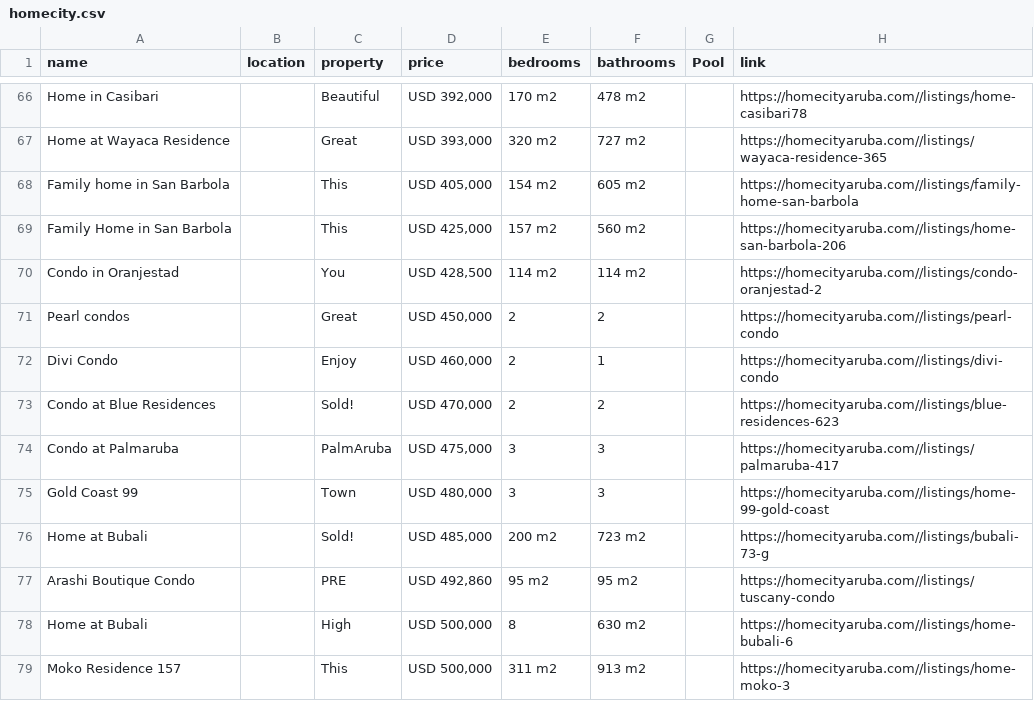
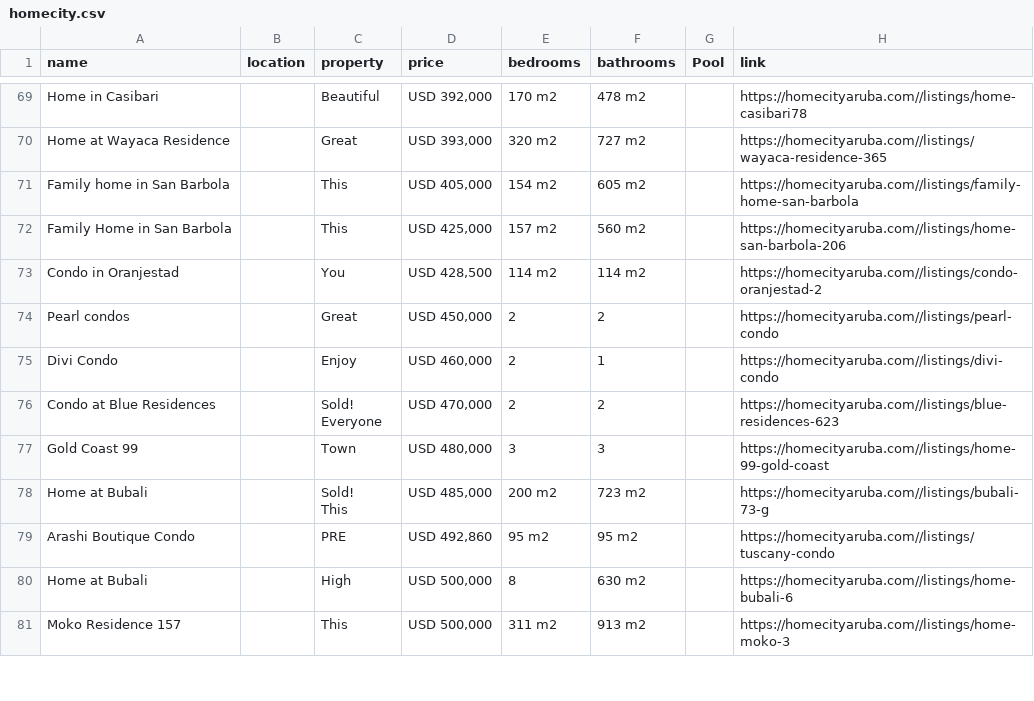
Before and after one commit to jbassie/WEB-SCRAPING, a CSV file: REAL_ESTATE/data/homecity.csv, drawn as a sheet; only a part is shown, gaps mark what is left out; the diff covers the shown part only.

```diff
--- a/REAL_ESTATE/data/homecity.csv
+++ b/REAL_ESTATE/data/homecity.csv
@@ -164,10 +172,10 @@ Divi Condo ,,"
 Enjoy","USD 460,000", 2, 1,,https://homecityaruba.com//listings/divi-condo
-Condo at Blue Residences ,,"
-Sold!","USD 470,000", 2, 2,,https://homecityaruba.com//listings/blue-residences-623
-Condo at Palmaruba ,,"
-PalmAruba","USD 475,000", 3, 3,,https://homecityaruba.com//listings/palmaruba-417
+Condo at Blue Residences ,,"
+Sold!
+Everyone","USD 470,000", 2, 2,,https://homecityaruba.com//listings/blue-residences-623
 Gold Coast 99 ,,"
 Town","USD 480,000", 3, 3,,https://homecityaruba.com//listings/home-99-gold-coast
-Home at Bubali ,,"
-Sold!","USD 485,000", 200 m2, 723 m2,,https://homecityaruba.com//listings/bubali-73-g
+Home at Bubali ,,"
+Sold!
+This","USD 485,000", 200 m2, 723 m2,,https://homecityaruba.com//listings/bubali-73-g
 Arashi Boutique Condo ,,"
```
Also changed, not shown: 13 added rows, 6 removed rows and 9 edited cells elsewhere in this file, REAL_ESTATE/data/aruba_reality.csv, REAL_ESTATE/data/casana.csv, 8 other files.
